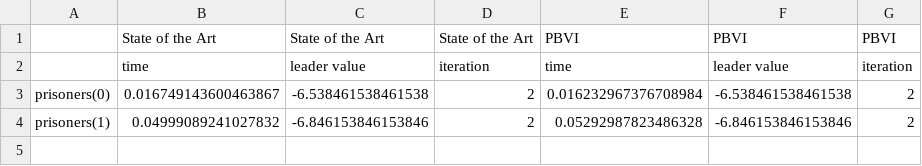
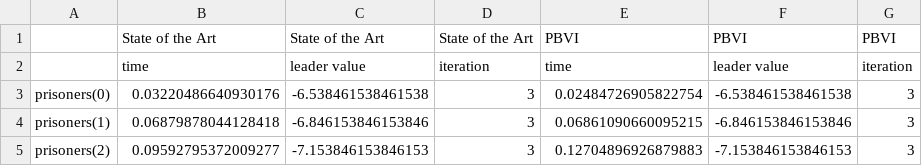
Before and after one commit to izzikampono/Thesis-New, a CSV file: processed_results/stackelberg_prisoners.csv, drawn as a sheet.

```diff
--- a/processed_results/stackelberg_prisoners.csv
+++ b/processed_results/stackelberg_prisoners.csv
@@ -2,3 +2,4 @@
 ,time,leader value,iteration,time,leader value,iteration
-prisoners(0),0.016749143600463867,-6.538461538461538,2,0.016232967376708984,-6.538461538461538,2
-prisoners(1),0.04999089241027832,-6.846153846153846,2,0.05292987823486328,-6.846153846153846,2
+prisoners(0),0.03220486640930176,-6.538461538461538,3,0.02484726905822754,-6.538461538461538,3
+prisoners(1),0.06879878044128418,-6.846153846153846,3,0.06861090660095215,-6.846153846153846,3
+prisoners(2),0.09592795372009277,-7.153846153846153,3,0.12704896926879883,-7.153846153846153,3
```
Also changed, not shown: processed_results/cooperative_prisoners.csv, processed_results/zerosum_prisoners.csv, 41 other files.
